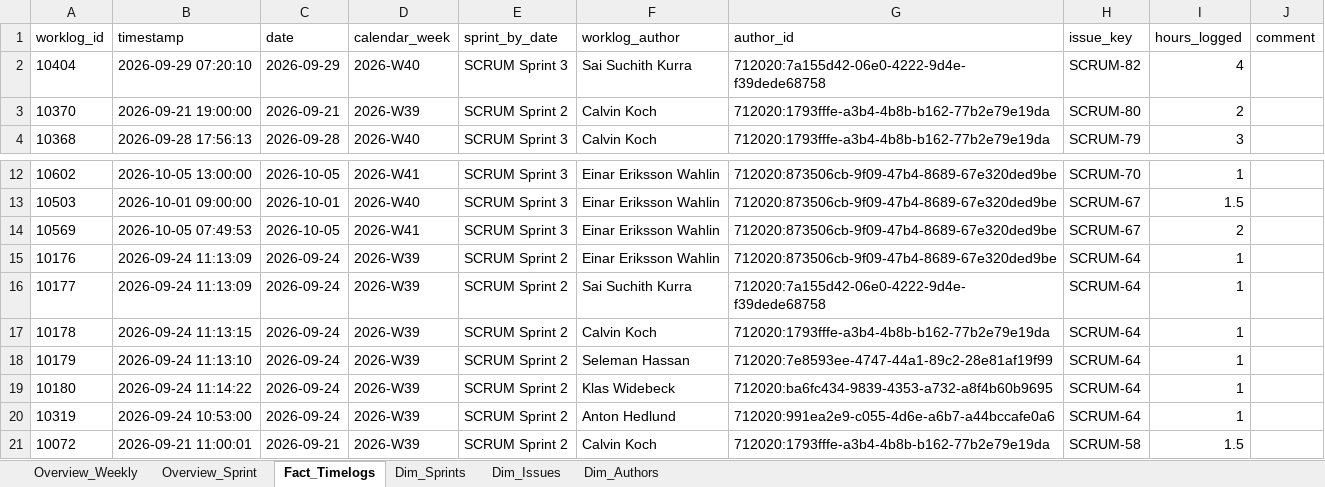
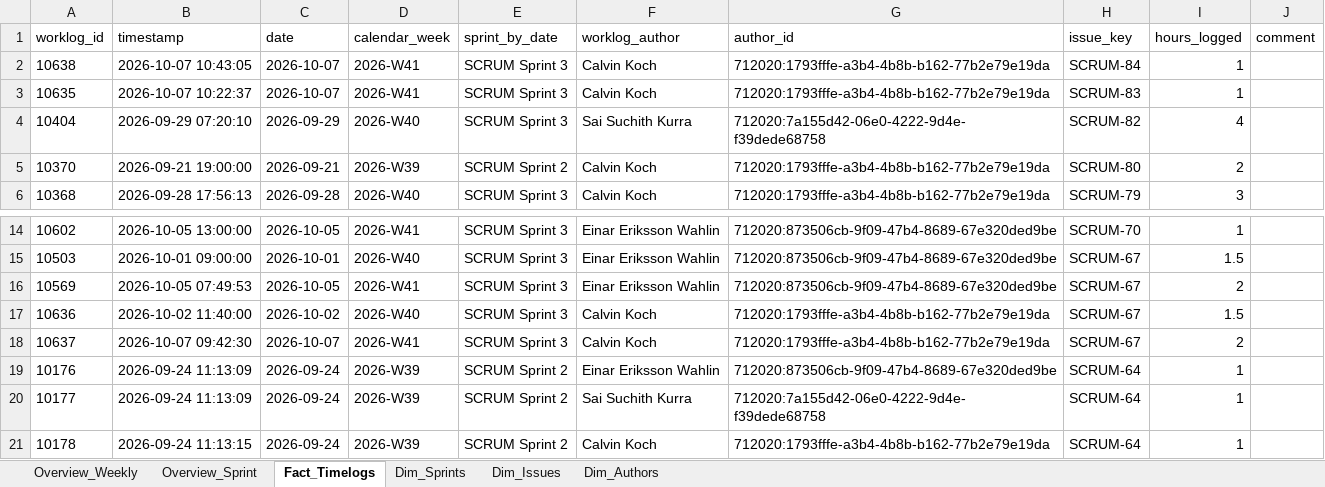
Before and after one commit to calvinkoch00/uppsala_worklog_report, an Excel workbook: sprint_worklog_report.xlsx, sheet Fact_Timelogs, drawn as a sheet; only a part is shown, gaps mark what is left out; the shorter side is filled out with more unchanged rows; values as stored, in another font and other column widths than the file's, no borders; the diff names each change by its address in the sheet, - before the commit and + after, or states it on an @@ line.

```diff
--- a/sprint_worklog_report.xlsx (sheet Fact_Timelogs)
+++ b/sprint_worklog_report.xlsx (sheet Fact_Timelogs)
+row 2: 10638 | 2026-10-07 10:43:05 | 2026-10-07 | 2026-W41 | SCRUM Sprint 3 | Calvin Koch | 712020:1793fffe-a3b4-4b8b-b162-77b2e79e19da | SCRUM-84 | 1
+row 3: 10635 | 2026-10-07 10:22:37 | 2026-10-07 | 2026-W41 | SCRUM Sprint 3 | Calvin Koch | 712020:1793fffe-a3b4-4b8b-b162-77b2e79e19da | SCRUM-83 | 1
+row 17: 10636 | 2026-10-02 11:40:00 | 2026-10-02 | 2026-W40 | SCRUM Sprint 3 | Calvin Koch | 712020:1793fffe-a3b4-4b8b-b162-77b2e79e19da | SCRUM-67 | 1.5
+row 18: 10637 | 2026-10-07 09:42:30 | 2026-10-07 | 2026-W41 | SCRUM Sprint 3 | Calvin Koch | 712020:1793fffe-a3b4-4b8b-b162-77b2e79e19da | SCRUM-67 | 2
```
Also changed, not shown: sheet Dim_Issues, sheet Overview_Weekly, sheet Overview_Sprint, 4 other files.
